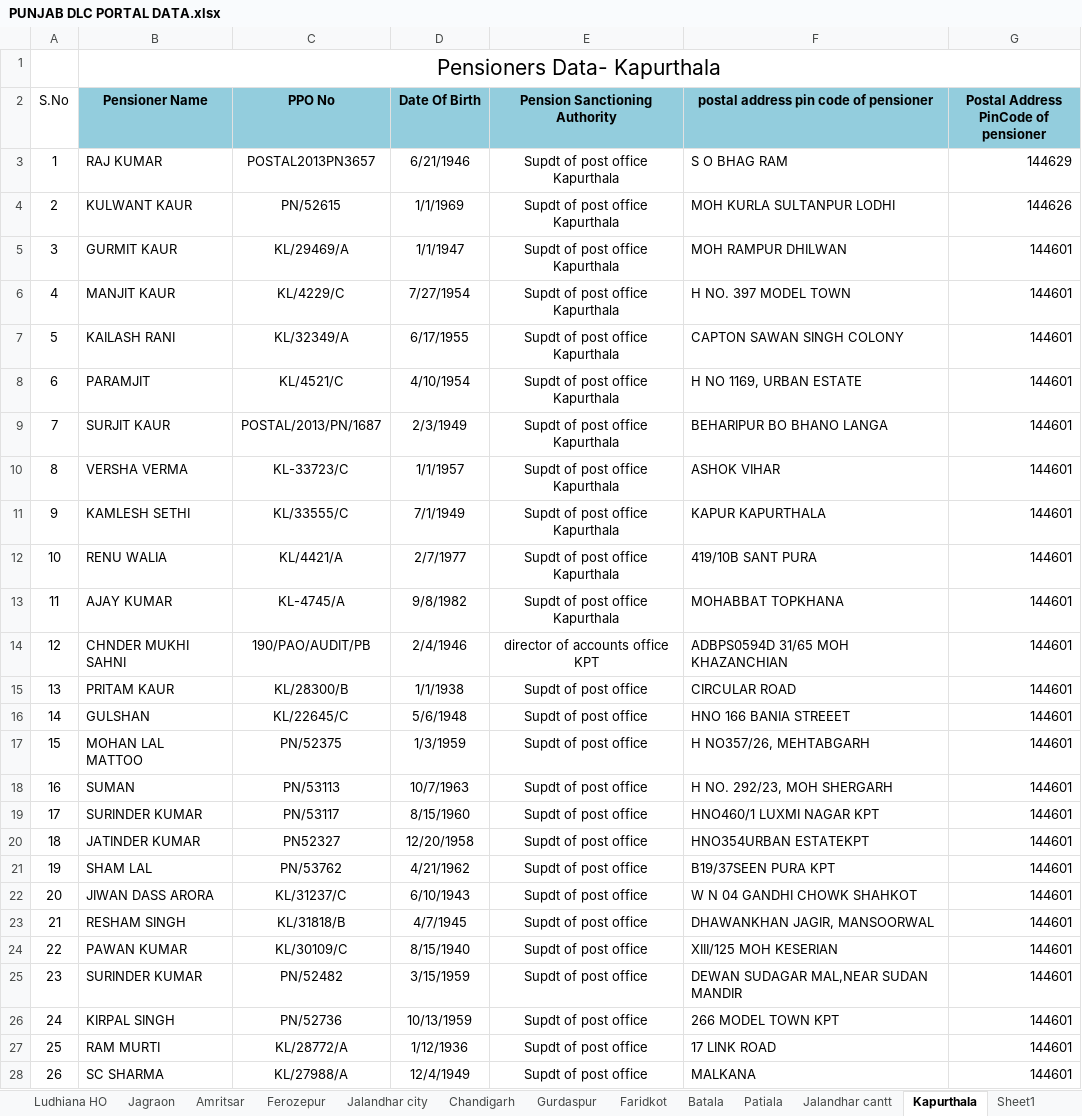
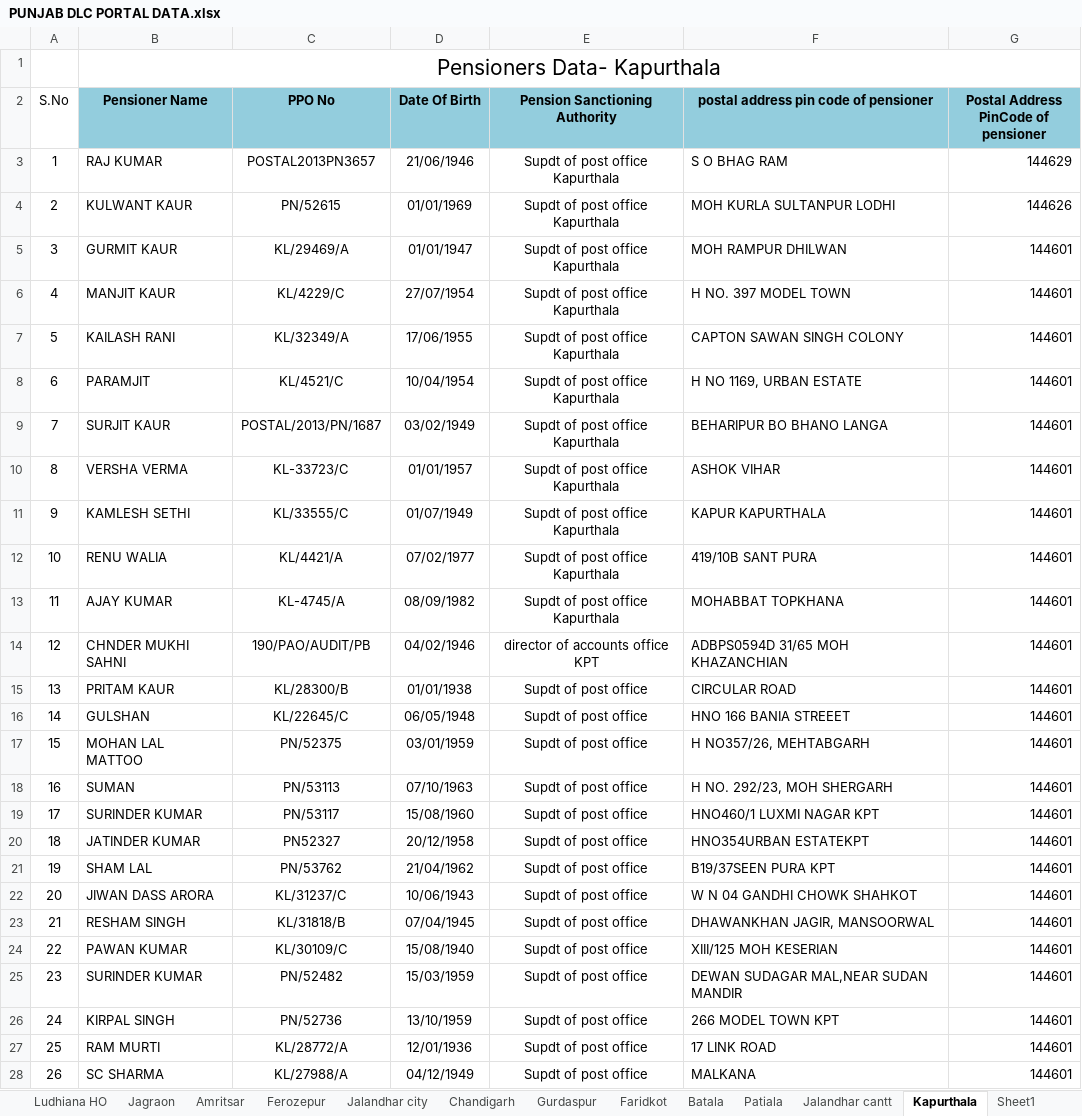
Before and after one commit to CodeWithJainendra/DLC_backend-main, an Excel workbook: EXCEL_DATA/DLC Data/Fwd_ Data of pensioners of D_o Posts(1)/PUNJAB DLC PORTAL DATA.xlsx, sheet Kapurthala, drawn as a sheet; only a part is shown; values as stored, in another font and other column widths than the file's, no borders; 1 other sheet too large or unreadable and not compared; the diff covers the shown part only; the diff names each change by its address in the sheet, - before the commit and + after, or states it on an @@ line.

```diff
--- a/EXCEL_DATA/DLC Data/Fwd_ Data of pensioners of D_o Posts(1)/PUNJAB DLC PORTAL DATA.xlsx (sheet Kapurthala)
+++ b/EXCEL_DATA/DLC Data/Fwd_ Data of pensioners of D_o Posts(1)/PUNJAB DLC PORTAL DATA.xlsx (sheet Kapurthala)
-D3 (Date Of Birth): 6/21/1946
+D3 (Date Of Birth): 21/06/1946
-D4 (Date Of Birth): 1/1/1969
+D4 (Date Of Birth): 01/01/1969
-D5 (Date Of Birth): 1/1/1947
+D5 (Date Of Birth): 01/01/1947
-D6 (Date Of Birth): 7/27/1954
+D6 (Date Of Birth): 27/07/1954
-D7 (Date Of Birth): 6/17/1955
+D7 (Date Of Birth): 17/06/1955
-D8 (Date Of Birth): 4/10/1954
+D8 (Date Of Birth): 10/04/1954
-D9 (Date Of Birth): 2/3/1949
+D9 (Date Of Birth): 03/02/1949
-D10 (Date Of Birth): 1/1/1957
+D10 (Date Of Birth): 01/01/1957
-D11 (Date Of Birth): 7/1/1949
+D11 (Date Of Birth): 01/07/1949
-D12 (Date Of Birth): 2/7/1977
+D12 (Date Of Birth): 07/02/1977
-D13 (Date Of Birth): 9/8/1982
+D13 (Date Of Birth): 08/09/1982
-D14 (Date Of Birth): 2/4/1946
+D14 (Date Of Birth): 04/02/1946
-D15 (Date Of Birth): 1/1/1938
+D15 (Date Of Birth): 01/01/1938
-D16 (Date Of Birth): 5/6/1948
+D16 (Date Of Birth): 06/05/1948
-D17 (Date Of Birth): 1/3/1959
+D17 (Date Of Birth): 03/01/1959
-D18 (Date Of Birth): 10/7/1963
+D18 (Date Of Birth): 07/10/1963
-D19 (Date Of Birth): 8/15/1960
+D19 (Date Of Birth): 15/08/1960
-D20 (Date Of Birth): 12/20/1958
+D20 (Date Of Birth): 20/12/1958
-D21 (Date Of Birth): 4/21/1962
+D21 (Date Of Birth): 21/04/1962
-D22 (Date Of Birth): 6/10/1943
+D22 (Date Of Birth): 10/06/1943
-D23 (Date Of Birth): 4/7/1945
+D23 (Date Of Birth): 07/04/1945
-D24 (Date Of Birth): 8/15/1940
+D24 (Date Of Birth): 15/08/1940
-D25 (Date Of Birth): 3/15/1959
+D25 (Date Of Birth): 15/03/1959
-D26 (Date Of Birth): 10/13/1959
+D26 (Date Of Birth): 13/10/1959
-D27 (Date Of Birth): 1/12/1936
+D27 (Date Of Birth): 12/01/1936
-D28 (Date Of Birth): 12/4/1949
+D28 (Date Of Birth): 04/12/1949
```
Also changed, not shown: 419 edited cells elsewhere in this sheet, sheet Chandigarh, sheet Amritsar, sheet Ludhiana HO, sheet Ropar, sheet Patiala, sheet Ferozepur, 6 more sheets, EXCEL_DATA/DLC Data/Fwd_ Data of pensioners of D_o Posts(1)/NE DLC PORTAL DATA.xlsx, 5 other files.
